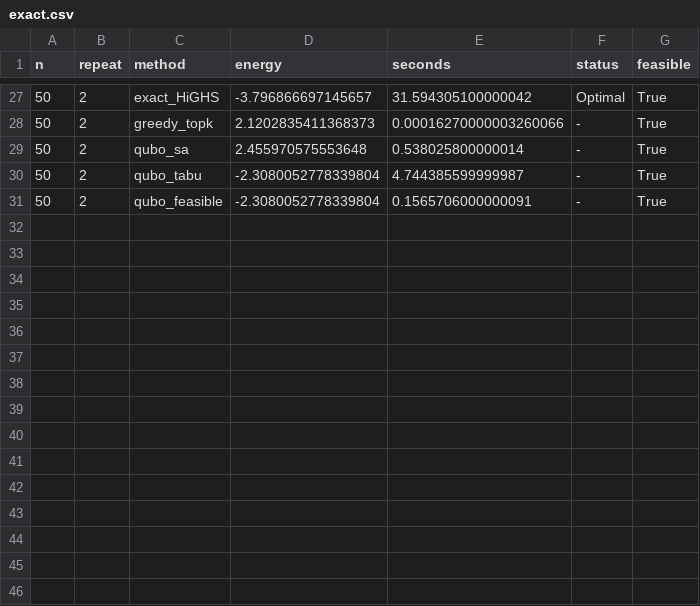
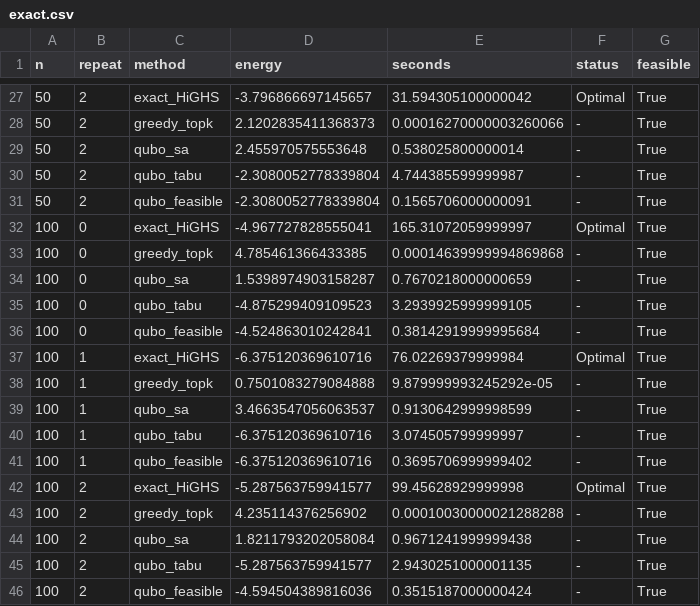
Before and after one commit to HuzaifaAbdulRehman/feasible-rerank, a CSV file: results/exact.csv, drawn as a sheet; only a part is shown, gaps mark what is left out; the diff names each change by its address in the sheet, - before the commit and + after, or states it on an @@ line.

```diff
--- a/results/exact.csv
+++ b/results/exact.csv
+row 32: 100 | 0 | exact_HiGHS | -4.967727828555041 | 165.31072059999997 | Optimal | True
+row 33: 100 | 0 | greedy_topk | 4.785461366433385 | 0.00014639999994869868 | - | True
+row 34: 100 | 0 | qubo_sa | 1.5398974903158287 | 0.7670218000000659 | - | True
+row 35: 100 | 0 | qubo_tabu | -4.875299409109523 | 3.2939925999999105 | - | True
+row 36: 100 | 0 | qubo_feasible | -4.524863010242841 | 0.38142919999995684 | - | True
+row 37: 100 | 1 | exact_HiGHS | -6.375120369610716 | 76.02269379999984 | Optimal | True
+row 38: 100 | 1 | greedy_topk | 0.7501083279084888 | 9.879999993245292e-05 | - | True
+row 39: 100 | 1 | qubo_sa | 3.4663547056063537 | 0.9130642999998599 | - | True
+row 40: 100 | 1 | qubo_tabu | -6.375120369610716 | 3.074505799999997 | - | True
+row 41: 100 | 1 | qubo_feasible | -6.375120369610716 | 0.3695706999999402 | - | True
+row 42: 100 | 2 | exact_HiGHS | -5.287563759941577 | 99.45628929999998 | Optimal | True
+row 43: 100 | 2 | greedy_topk | 4.235114376256902 | 0.00010030000021288288 | - | True
+row 44: 100 | 2 | qubo_sa | 1.8211793202058084 | 0.9671241999999438 | - | True
+row 45: 100 | 2 | qubo_tabu | -5.287563759941577 | 2.9430251000001135 | - | True
+row 46: 100 | 2 | qubo_feasible | -4.594504389816036 | 0.3515187000000424 | - | True
```
Also changed, not shown: 5 other files.
